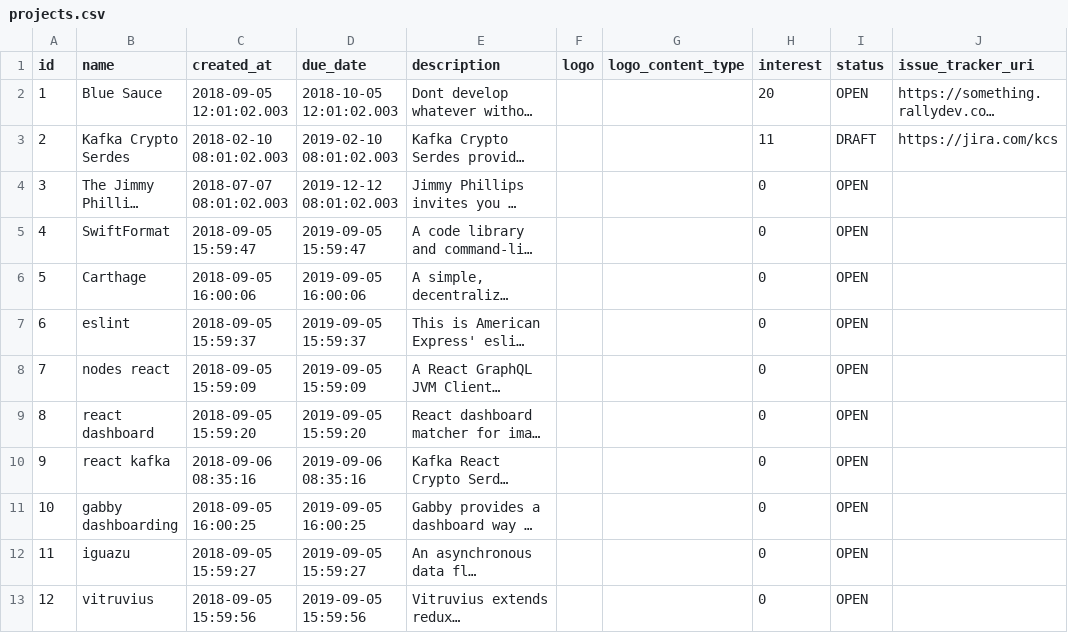
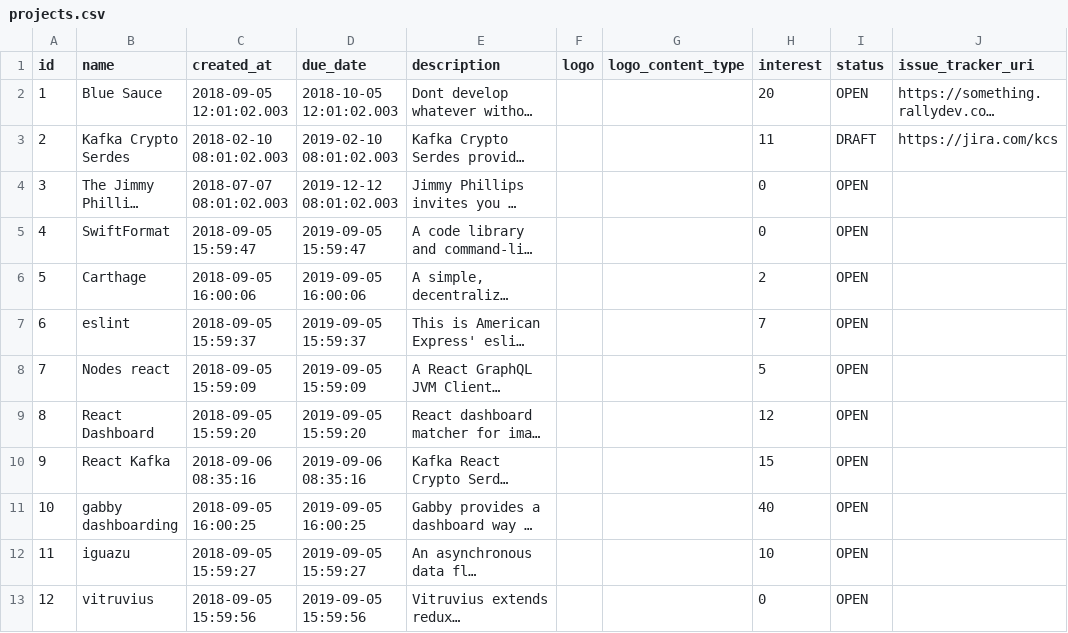
Before and after one commit to coqe/bluesource, a CSV file: src/main/resources/config/liquibase/projects.csv, drawn as a sheet; only a part is shown; long unchanged cells end in …; the diff names each change by its address in the sheet, - before the commit and + after, or states it on an @@ line.

Commit message:
more data

```diff
--- a/src/main/resources/config/liquibase/projects.csv
+++ b/src/main/resources/config/liquibase/projects.csv
-H6 (interest): 0
+H6 (interest): 2
-H7 (interest): 0
+H7 (interest): 7
-B8 (name): nodes react
+B8 (name): Nodes react
-H8 (interest): 0
+H8 (interest): 5
-B9 (name): react dashboard
+B9 (name): React Dashboard
-H9 (interest): 0
+H9 (interest): 12
-B10 (name): react kafka
+B10 (name): React Kafka
-H10 (interest): 0
+H10 (interest): 15
-H11 (interest): 0
+H11 (interest): 40
-H12 (interest): 0
+H12 (interest): 10
```
Also changed, not shown: 1 other file.
